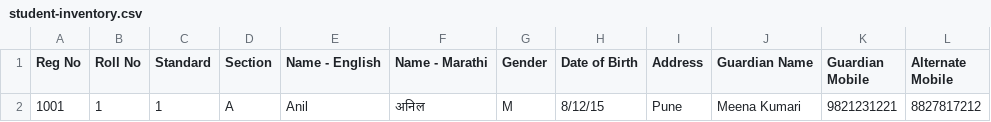
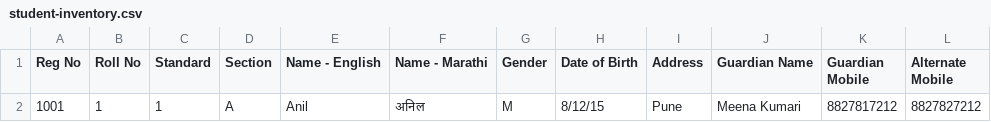
Before and after one commit to yogeshjain999/absentee, a CSV file: backend/public/student-inventory.csv, drawn as a sheet.

```diff
--- a/backend/public/student-inventory.csv
+++ b/backend/public/student-inventory.csv
@@ -1,2 +1,2 @@
 Reg No,Roll No,Standard,Section,Name - English,Name - Marathi,Gender,Date of Birth,Address,Guardian Name,Guardian Mobile,Alternate Mobile,
-1001,1,1,A,Anil,अनिल,M,8/12/15,Pune,Meena Kumari,9821231221,8827817212,
+1001,1,1,A,Anil,अनिल,M,8/12/15,Pune,Meena Kumari,8827817212,8827827212,
```
Also changed, not shown: 13 other files.
